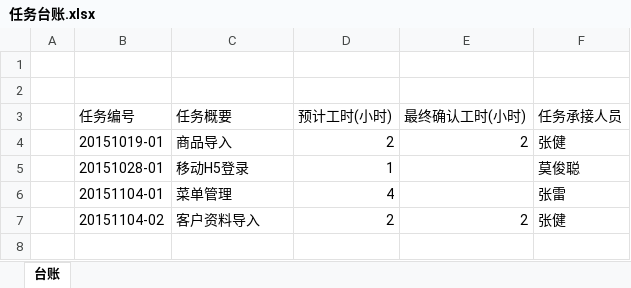
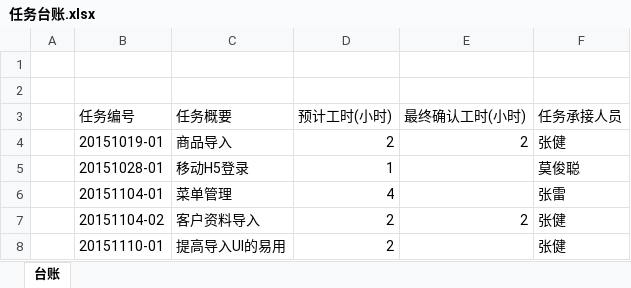
Before and after one commit to dongxf/PSI, an Excel workbook: doc/10 众包/01 任务台账/任务台账.xlsx, sheet 台账, drawn as a sheet; values as stored, in another font and other column widths than the file's, no borders; the diff names each change by its address in the sheet, - before the commit and + after, or states it on an @@ line.

```diff
--- a/doc/10 众包/01 任务台账/任务台账.xlsx (sheet 台账)
+++ b/doc/10 众包/01 任务台账/任务台账.xlsx (sheet 台账)
+row 8:  | 20151110-01 | 提高导入UI的易用 | 2 |  | 张健
```
Also changed, not shown: 1 other file.
